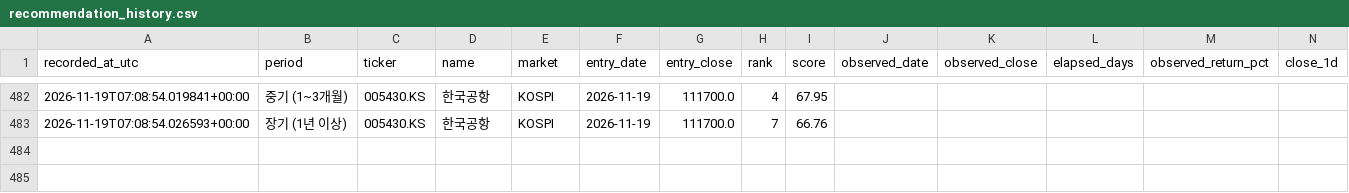
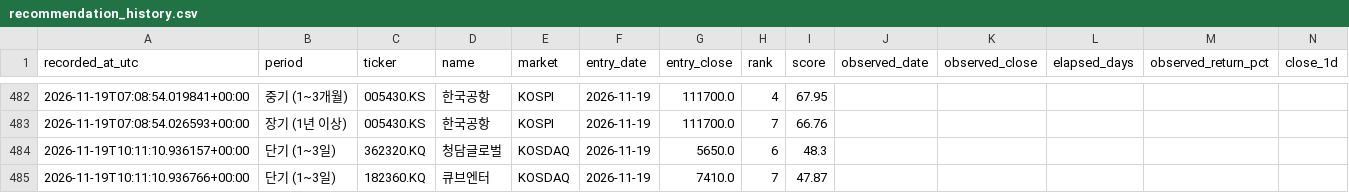
Before and after one commit to knk4304-droid/my-stock-quant, a CSV file: market_scan_data/recommendation_history.csv, drawn as a sheet; only a part is shown, gaps mark what is left out; rows hold the shown columns only; the diff covers the shown part only; the diff names each change by its address in the sheet, - before the commit and + after, or states it on an @@ line.

```diff
--- a/market_scan_data/recommendation_history.csv
+++ b/market_scan_data/recommendation_history.csv
+row 484: 2026-11-19T10:11:10.936157+00:00 | 단기 (1~3일) | 362320.KQ | 청담글로벌 | KOSDAQ | 2026-11-19 | 5650.0 | 6 | 48.3
+row 485: 2026-11-19T10:11:10.936766+00:00 | 단기 (1~3일) | 182360.KQ | 큐브엔터 | KOSDAQ | 2026-11-19 | 7410.0 | 7 | 47.87
```
Also changed, not shown: 1 added row and 36 edited cells elsewhere in this file, market_scan_data/catalog.csv, 6 other files.
